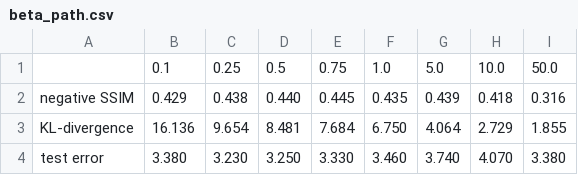
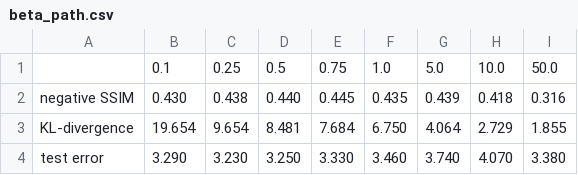
Before and after one commit to an-seunghwan/EXoN_official, a CSV file: logs/mnist_100/beta_path.csv, drawn as a sheet.

```diff
--- a/logs/mnist_100/beta_path.csv
+++ b/logs/mnist_100/beta_path.csv
@@ -1,4 +1,4 @@
 ,0.1,0.25,0.5,0.75,1.0,5.0,10.0,50.0
-negative SSIM,0.429,0.438,0.440,0.445,0.435,0.439,0.418,0.316
-KL-divergence,16.136,9.654,8.481,7.684,6.750,4.064,2.729,1.855
-test error,3.380,3.230,3.250,3.330,3.460,3.740,4.070,3.380
+negative SSIM,0.430,0.438,0.440,0.445,0.435,0.439,0.418,0.316
+KL-divergence,19.654,9.654,8.481,7.684,6.750,4.064,2.729,1.855
+test error,3.290,3.230,3.250,3.330,3.460,3.740,4.070,3.380
```
Also changed, not shown: 16 other files.
